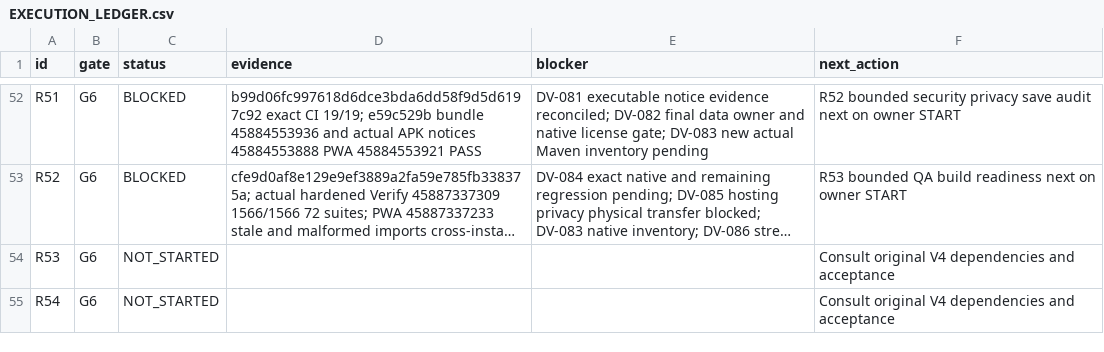
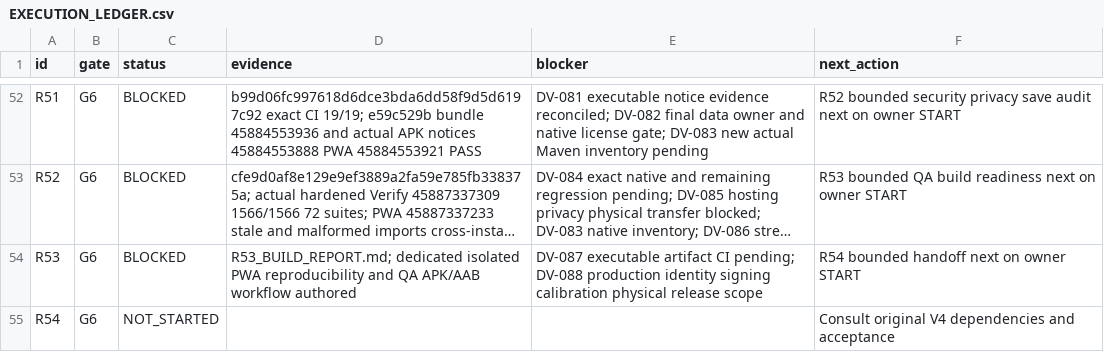
Before and after one commit to S2zxx0zxx/Railway-Ceo-, a CSV file: docs/railway/EXECUTION_LEDGER.csv, drawn as a sheet; only a part is shown, gaps mark what is left out; long unchanged cells end in …; the diff names each change by its address in the sheet, - before the commit and + after, or states it on an @@ line.

```diff
--- a/docs/railway/EXECUTION_LEDGER.csv
+++ b/docs/railway/EXECUTION_LEDGER.csv
-C54 (status): NOT_STARTED
+C54 (status): BLOCKED
-D54 (evidence): (empty)
+D54 (evidence): R53_BUILD_REPORT.md; dedicated isolated PWA reproducibility and QA APK/AAB workflow authored
-E54 (blocker): (empty)
+E54 (blocker): DV-087 executable artifact CI pending; DV-088 production identity signing calibration physical release scope
-F54 (next_action): Consult original V4 dependencies and acceptance
+F54 (next_action): R54 bounded handoff next on owner START
```
Also changed, not shown: docs/railway/DEFERRED_VERIFICATION.csv, 9 other files.
